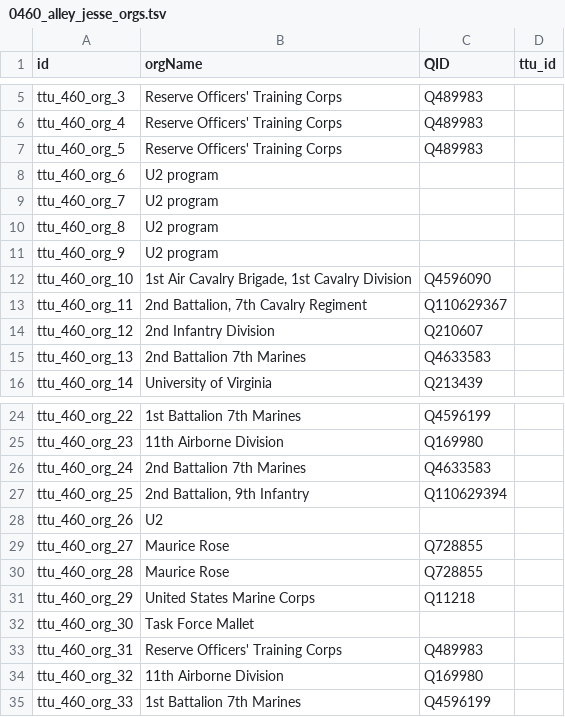
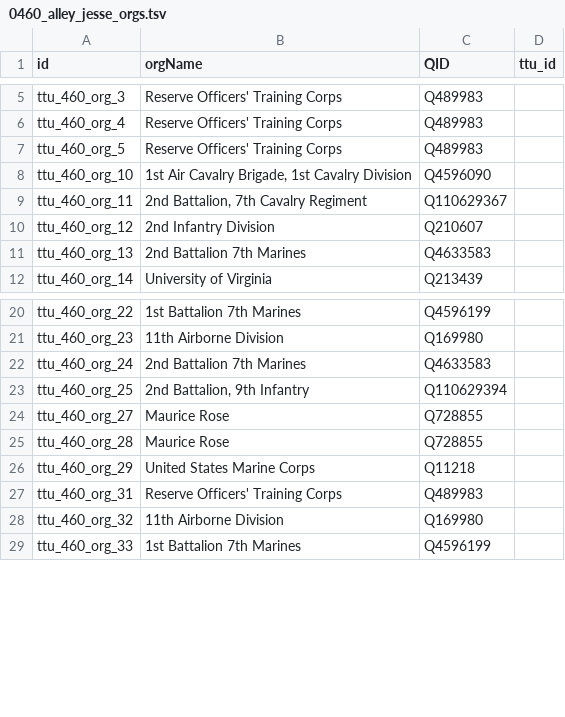
Before and after one commit to Dartmouth-Digital-History-Initiative/VNCA-Encoding, a TSV file: tsv/0460_alley_jesse_orgs.tsv, drawn as a sheet; only a part is shown, gaps mark what is left out.

Commit message:
Update 0460_alley_jesse_orgs.tsv

```diff
--- a/tsv/0460_alley_jesse_orgs.tsv
+++ b/tsv/0460_alley_jesse_orgs.tsv
@@ -7,6 +7,2 @@ ttu_460_org_4	Reserve Officers' Training Corps	Q489983
 ttu_460_org_5	Reserve Officers' Training Corps	Q489983	
-ttu_460_org_6	U2 program		
-ttu_460_org_7	U2 program		
-ttu_460_org_8	U2 program		
-ttu_460_org_9	U2 program		
 ttu_460_org_10	1st Air Cavalry Brigade, 1st Cavalry Division	Q4596090	
@@ -27,3 +23,2 @@ ttu_460_org_24	2nd Battalion 7th Marines	Q4633583
 ttu_460_org_25	2nd Battalion, 9th Infantry	Q110629394	
-ttu_460_org_26	U2		
 ttu_460_org_27	Maurice Rose	Q728855	
@@ -31,3 +26,2 @@ ttu_460_org_28	Maurice Rose	Q728855
 ttu_460_org_29	United States Marine Corps	Q11218	
-ttu_460_org_30	Task Force Mallet		
 ttu_460_org_31	Reserve Officers' Training Corps	Q489983	
```
